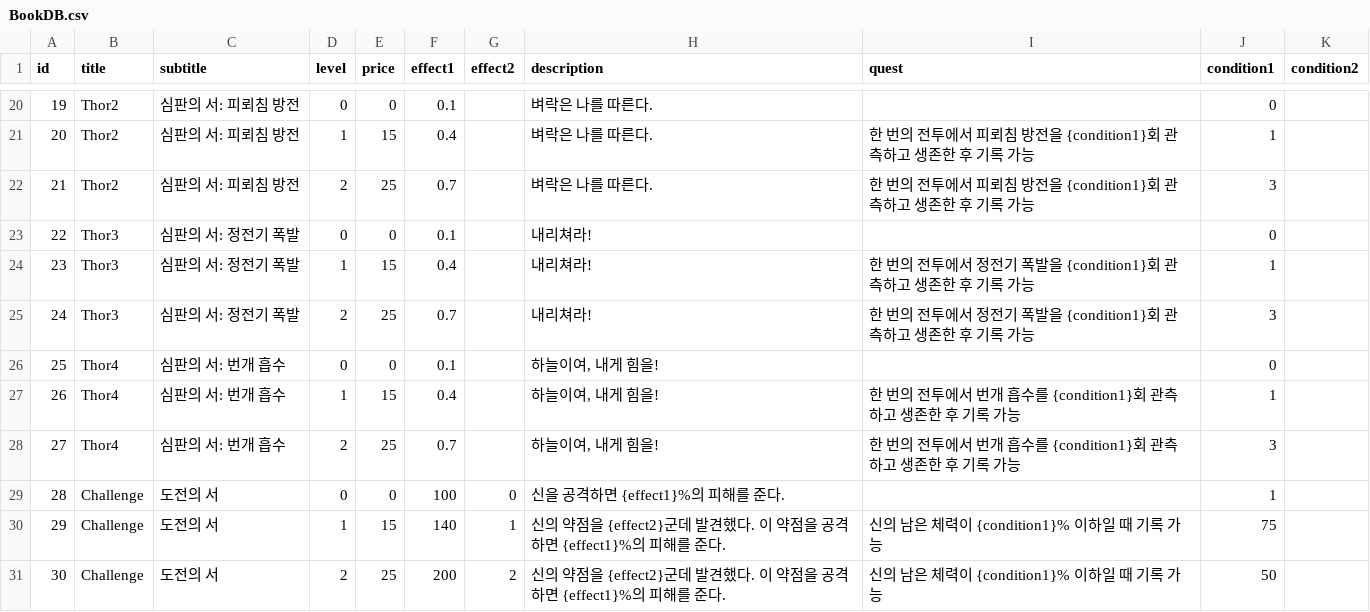
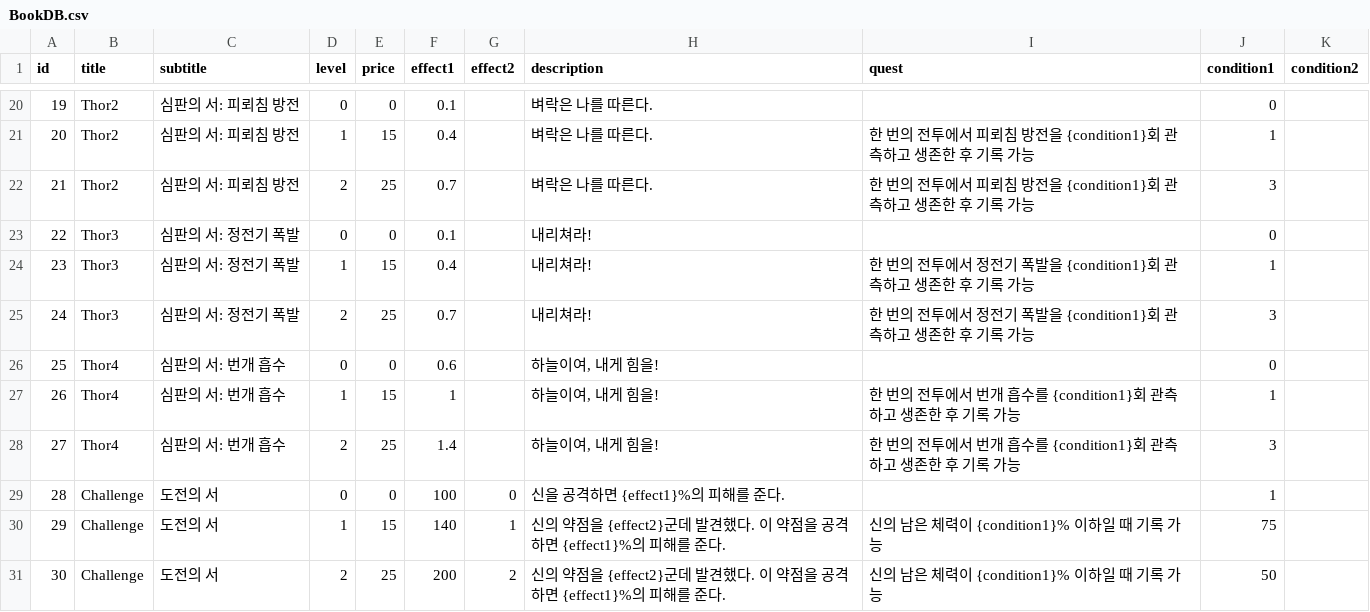
Before and after one commit to upnl/history-boss-rush, a CSV file: Assets/Data/BookDB.csv, drawn as a sheet; only a part is shown, gaps mark what is left out.

```diff
--- a/Assets/Data/BookDB.csv
+++ b/Assets/Data/BookDB.csv
@@ -25,5 +25,5 @@ id	title	subtitle	level	price	effect1	effect2	description	quest	condition1	condi
 24	Thor3	심판의 서: 정전기 폭발	2	25	0.7		내리쳐라!	한 번의 전투에서 정전기 폭발을 {condition1}회 관측하고 생존한 후 기록 가능	3	
-25	Thor4	심판의 서: 번개 흡수	0	0	0.1		하늘이여, 내게 힘을!		0	
-26	Thor4	심판의 서: 번개 흡수	1	15	0.4		하늘이여, 내게 힘을!	한 번의 전투에서 번개 흡수를 {condition1}회 관측하고 생존한 후 기록 가능	1	
-27	Thor4	심판의 서: 번개 흡수	2	25	0.7		하늘이여, 내게 힘을!	한 번의 전투에서 번개 흡수를 {condition1}회 관측하고 생존한 후 기록 가능	3	
+25	Thor4	심판의 서: 번개 흡수	0	0	0.6		하늘이여, 내게 힘을!		0	
+26	Thor4	심판의 서: 번개 흡수	1	15	1		하늘이여, 내게 힘을!	한 번의 전투에서 번개 흡수를 {condition1}회 관측하고 생존한 후 기록 가능	1	
+27	Thor4	심판의 서: 번개 흡수	2	25	1.4		하늘이여, 내게 힘을!	한 번의 전투에서 번개 흡수를 {condition1}회 관측하고 생존한 후 기록 가능	3	
 28	Challenge	도전의 서	0	0	100	0	신을 공격하면 {effect1}%의 피해를 준다.		1	
```
Also changed, not shown: 2 other files.
